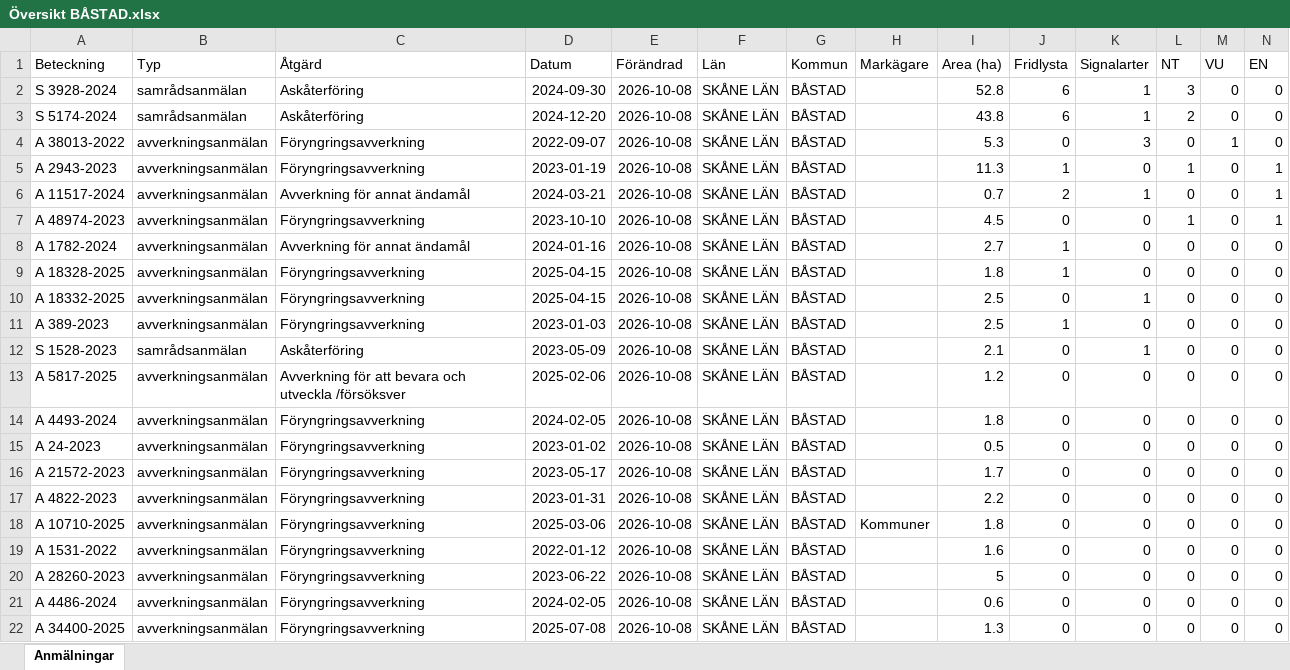
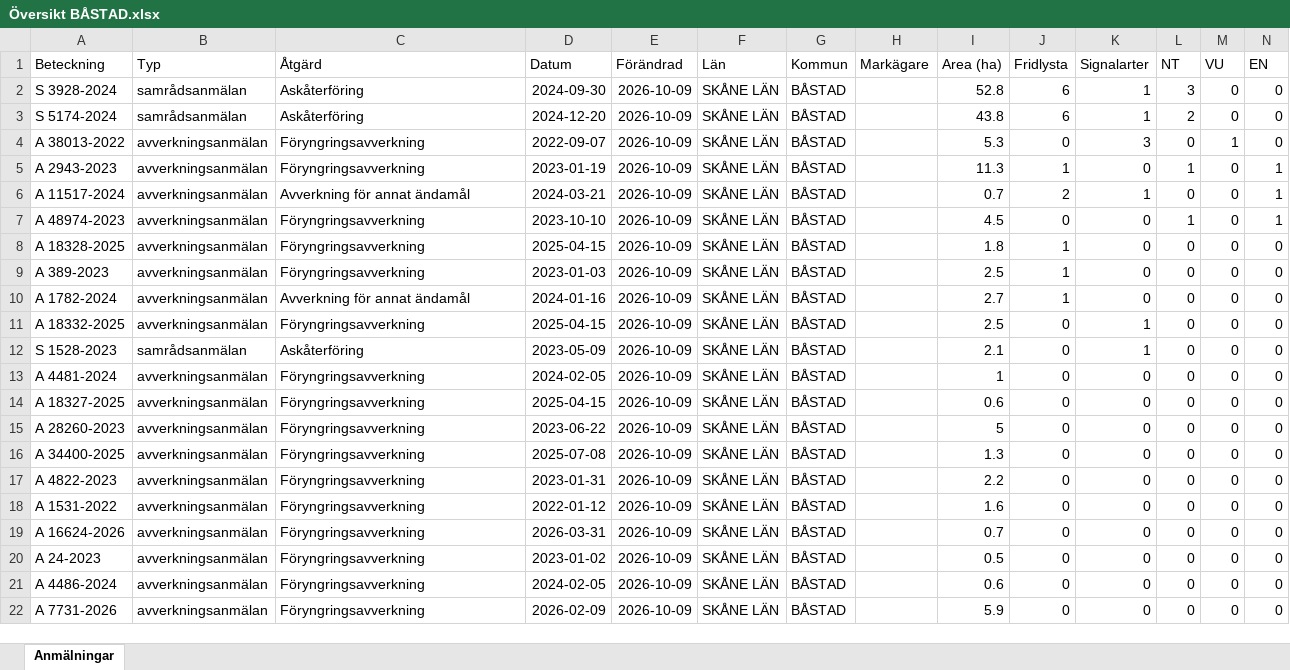
Before and after one commit to klasma/Logging_1278, an Excel workbook: Översikt BÅSTAD.xlsx, sheet Anmälningar, drawn as a sheet; only a part is shown; values as stored, in another font and other column widths than the file's, no borders; removed rows and columns are numbered as before the commit, all else as after; rows hold the shown columns only; the diff covers the shown part only; the diff names each change by its address in the sheet, - before the commit and + after, or states it on an @@ line.

```diff
--- a/Översikt BÅSTAD.xlsx (sheet Anmälningar)
+++ b/Översikt BÅSTAD.xlsx (sheet Anmälningar)
-E2:E7 (Förändrad): 2026-10-08
+E2:E7 (Förändrad): 2026-10-09
-row 8: A 1782-2024 | avverkningsanmälan | Avverkning för annat ändamål | 2024-01-16 | 2026-10-08 | SKÅNE LÄN | BÅSTAD |  | 2.7 | 1 | 0 | 0 | 0 | 0
-E8 (Förändrad): 2026-10-08
+E8 (Förändrad): 2026-10-09
-row 10: A 18332-2025 | avverkningsanmälan | Föryngringsavverkning | 2025-04-15 | 2026-10-08 | SKÅNE LÄN | BÅSTAD |  | 2.5 | 0 | 1 | 0 | 0 | 0
-E9 (Förändrad): 2026-10-08
+E9 (Förändrad): 2026-10-09
+row 10: A 1782-2024 | avverkningsanmälan | Avverkning för annat ändamål | 2024-01-16 | 2026-10-09 | SKÅNE LÄN | BÅSTAD |  | 2.7 | 1 | 0 | 0 | 0 | 0
+row 11: A 18332-2025 | avverkningsanmälan | Föryngringsavverkning | 2025-04-15 | 2026-10-09 | SKÅNE LÄN | BÅSTAD |  | 2.5 | 0 | 1 | 0 | 0 | 0
-E12:E17 (Förändrad): 2026-10-08
+E12:E17 (Förändrad): 2026-10-09
-A13 (Beteckning): A 5817-2025
+A13 (Beteckning): A 4481-2024
-C13 (Åtgärd): Avverkning för att bevara och utveckla /försöksver
+C13 (Åtgärd): Föryngringsavverkning
-D13 (Datum): 2025-02-06
+D13 (Datum): 2024-02-05
-I13 (Area (ha)): 1.2
+I13 (Area (ha)): 1
-A14 (Beteckning): A 4493-2024
+A14 (Beteckning): A 18327-2025
-D14 (Datum): 2024-02-05
+D14 (Datum): 2025-04-15
-I14 (Area (ha)): 1.8
+I14 (Area (ha)): 0.6
-A15 (Beteckning): A 24-2023
+A15 (Beteckning): A 28260-2023
-D15 (Datum): 2023-01-02
+D15 (Datum): 2023-06-22
-I15 (Area (ha)): 0.5
+I15 (Area (ha)): 5
-A16 (Beteckning): A 21572-2023
+A16 (Beteckning): A 34400-2025
-D16 (Datum): 2023-05-17
+D16 (Datum): 2025-07-08
-I16 (Area (ha)): 1.7
+I16 (Area (ha)): 1.3
-row 18: A 10710-2025 | avverkningsanmälan | Föryngringsavverkning | 2025-03-06 | 2026-10-08 | SKÅNE LÄN | BÅSTAD | Kommuner | 1.8 | 0 | 0 | 0 | 0 | 0
-E18 (Förändrad): 2026-10-08
+E18 (Förändrad): 2026-10-09
+row 19: A 16624-2026 | avverkningsanmälan | Föryngringsavverkning | 2026-03-31 | 2026-10-09 | SKÅNE LÄN | BÅSTAD |  | 0.7 | 0 | 0 | 0 | 0 | 0
-A20 (Beteckning): A 28260-2023
+A20 (Beteckning): A 24-2023
-D20 (Datum): 2023-06-22
+D20 (Datum): 2023-01-02
-E20:E22 (Förändrad): 2026-10-08
+E20:E22 (Förändrad): 2026-10-09
-I20 (Area (ha)): 5
+I20 (Area (ha)): 0.5
-A22 (Beteckning): A 34400-2025
+A22 (Beteckning): A 7731-2026
-D22 (Datum): 2025-07-08
+D22 (Datum): 2026-02-09
-I22 (Area (ha)): 1.3
+I22 (Area (ha)): 5.9
```
Also changed, not shown: 1 added row, 1 removed row and 31 edited cells elsewhere in this sheet, artfynd/A 11517-2024 artfynd.xlsx, artfynd/A 1782-2024 artfynd.xlsx, 57 other files.
